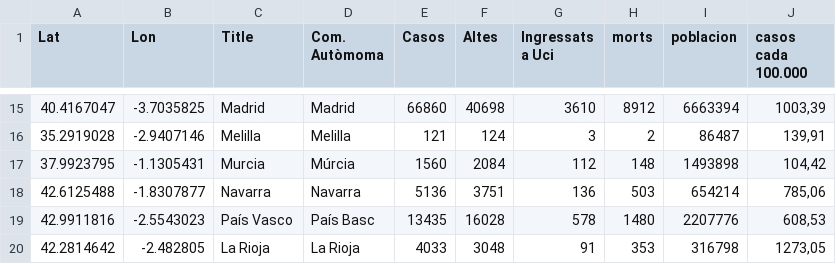
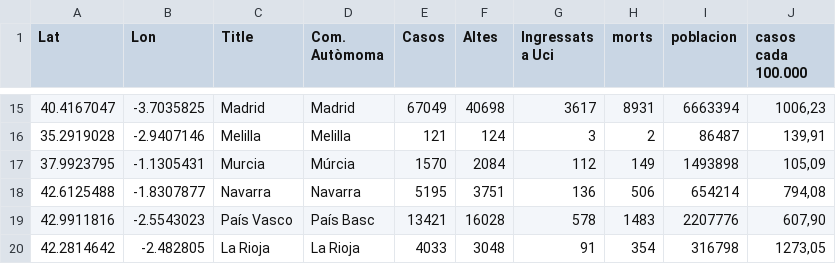
Before and after one commit to nachotronic/covid19, a CSV file: mapa_evolucion_espanya.csv, drawn as a sheet; only a part is shown, gaps mark what is left out; the diff covers the shown part only.

```diff
--- a/mapa_evolucion_espanya.csv
+++ b/mapa_evolucion_espanya.csv
@@ -15,6 +15,6 @@ Lat,Lon,Title,Com. Autòmoma,Casos,Altes,Ingressats a Uci,morts,poblacion,casos
-40.4167047,-3.7035825,Madrid,Madrid,66860,40698,3610,8912,6663394,"1003,39"
+40.4167047,-3.7035825,Madrid,Madrid,67049,40698,3617,8931,6663394,"1006,23"
 35.2919028,-2.9407146,Melilla,Melilla,121,124,3,2,86487,"139,91"
-37.9923795,-1.1305431,Murcia,Múrcia,1560,2084,112,148,1493898,"104,42"
-42.6125488,-1.8307877,Navarra,Navarra,5136,3751,136,503,654214,"785,06"
-42.9911816,-2.5543023,País Vasco,País Basc,13435,16028,578,1480,2207776,"608,53"
-42.2814642,-2.482805,La Rioja,La Rioja,4033,3048,91,353,316798,"1273,05"
+37.9923795,-1.1305431,Murcia,Múrcia,1570,2084,112,149,1493898,"105,09"
+42.6125488,-1.8307877,Navarra,Navarra,5195,3751,136,506,654214,"794,08"
+42.9911816,-2.5543023,País Vasco,País Basc,13421,16028,578,1483,2207776,"607,90"
+42.2814642,-2.482805,La Rioja,La Rioja,4033,3048,91,354,316798,"1273,05"
```
Also changed, not shown: 32 edited cells elsewhere in this file, totales_ccaa_Activos.csv.
